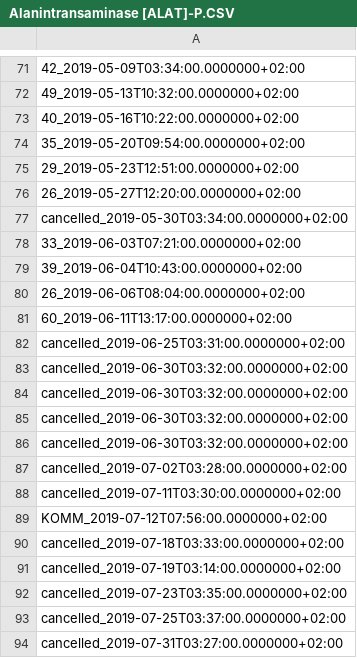
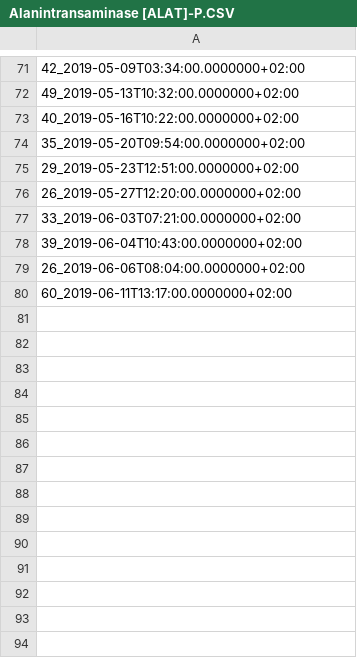
Before and after one commit to sunep-workshops/UPDATE2021-dataviz, a CSV file: Assets/Data/BlodData/CSV/Alanintransaminase [ALAT]-P.CSV, drawn as a sheet; only a part is shown, gaps mark what is left out; the diff names each change by its address in the sheet, - before the commit and + after, or states it on an @@ line.

Commit message:
Data 2 sound

```diff
--- a/Assets/Data/BlodData/CSV/Alanintransaminase [ALAT]-P.CSV
+++ b/Assets/Data/BlodData/CSV/Alanintransaminase [ALAT]-P.CSV
-row 77: cancelled_2019-05-30T03:34:00.0000000+02:00
-row 82: cancelled_2019-06-25T03:31:00.0000000+02:00
-row 83: cancelled_2019-06-30T03:32:00.0000000+02:00
-row 84: cancelled_2019-06-30T03:32:00.0000000+02:00
-row 85: cancelled_2019-06-30T03:32:00.0000000+02:00
-row 86: cancelled_2019-06-30T03:32:00.0000000+02:00
-row 87: cancelled_2019-07-02T03:28:00.0000000+02:00
-row 88: cancelled_2019-07-11T03:30:00.0000000+02:00
-row 89: KOMM_2019-07-12T07:56:00.0000000+02:00
-row 90: cancelled_2019-07-18T03:33:00.0000000+02:00
-row 91: cancelled_2019-07-19T03:14:00.0000000+02:00
-row 92: cancelled_2019-07-23T03:35:00.0000000+02:00
-row 93: cancelled_2019-07-25T03:37:00.0000000+02:00
-row 94: cancelled_2019-07-31T03:27:00.0000000+02:00
```
Also changed, not shown: 3 other files.
